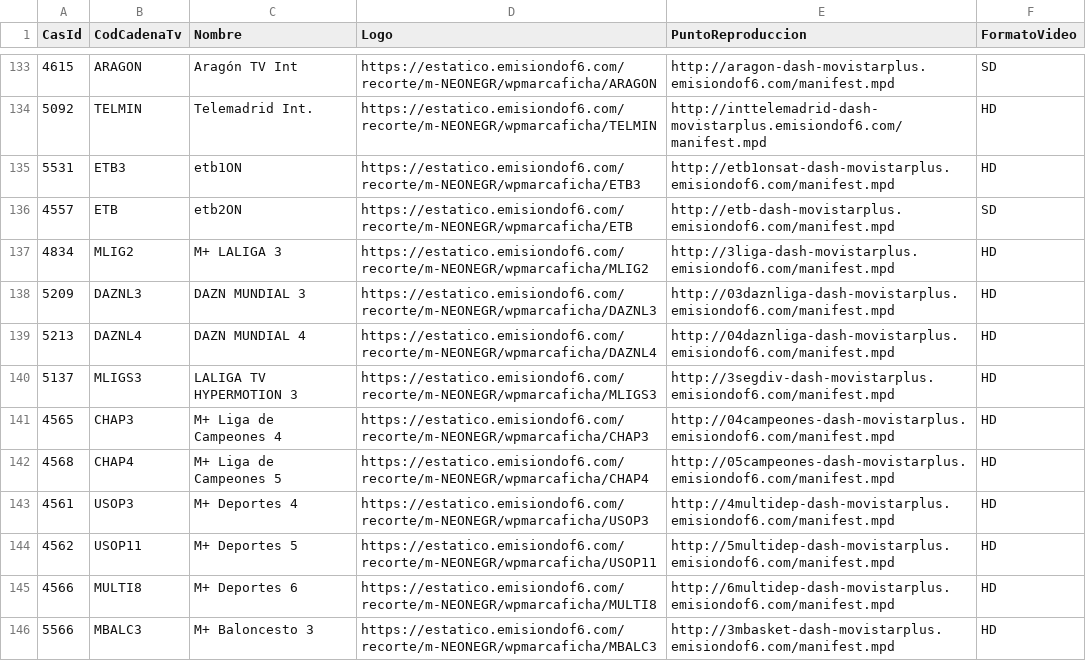
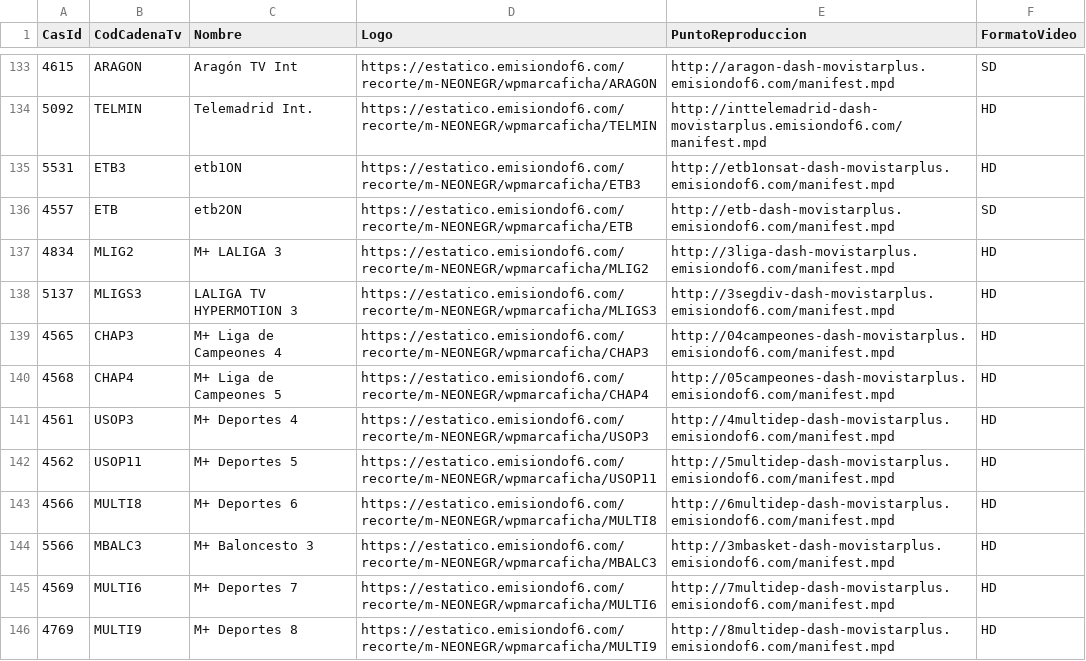
Before and after one commit to parotris3/Mfeed, a CSV file: ott.csv, drawn as a sheet; only a part is shown, gaps mark what is left out; the shorter side is filled out with more unchanged rows.

```diff
--- a/ott.csv
+++ b/ott.csv
@@ -137,4 +137,2 @@
 "4834","MLIG2","M+ LALIGA 3","https://estatico.emisiondof6.com/recorte/m-NEONEGR/wpmarcaficha/MLIG2","http://3liga-dash-movistarplus.emisiondof6.com/manifest.mpd","HD"
-"5209","DAZNL3","DAZN MUNDIAL 3","https://estatico.emisiondof6.com/recorte/m-NEONEGR/wpmarcaficha/DAZNL3","http://03daznliga-dash-movistarplus.emisiondof6.com/manifest.mpd","HD"
-"5213","DAZNL4","DAZN MUNDIAL 4","https://estatico.emisiondof6.com/recorte/m-NEONEGR/wpmarcaficha/DAZNL4","http://04daznliga-dash-movistarplus.emisiondof6.com/manifest.mpd","HD"
 "5137","MLIGS3","LALIGA TV HYPERMOTION 3","https://estatico.emisiondof6.com/recorte/m-NEONEGR/wpmarcaficha/MLIGS3","http://3segdiv-dash-movistarplus.emisiondof6.com/manifest.mpd","HD"
```
Also changed, not shown: cambios.csv.
